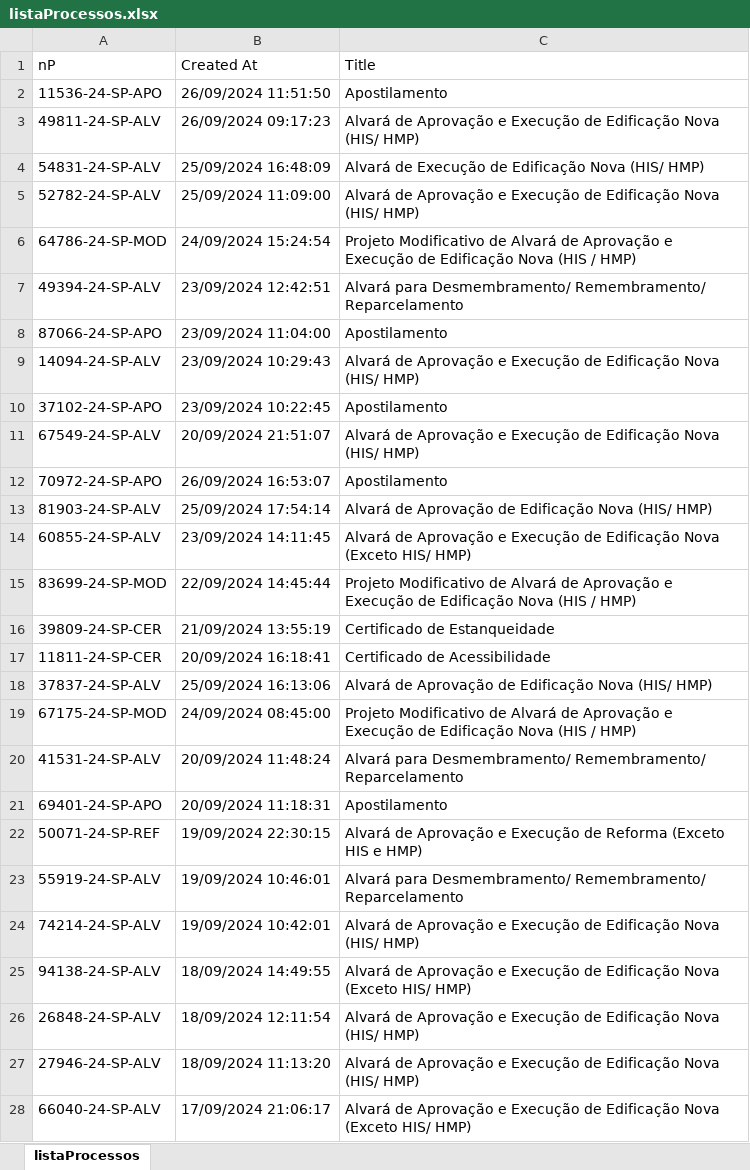
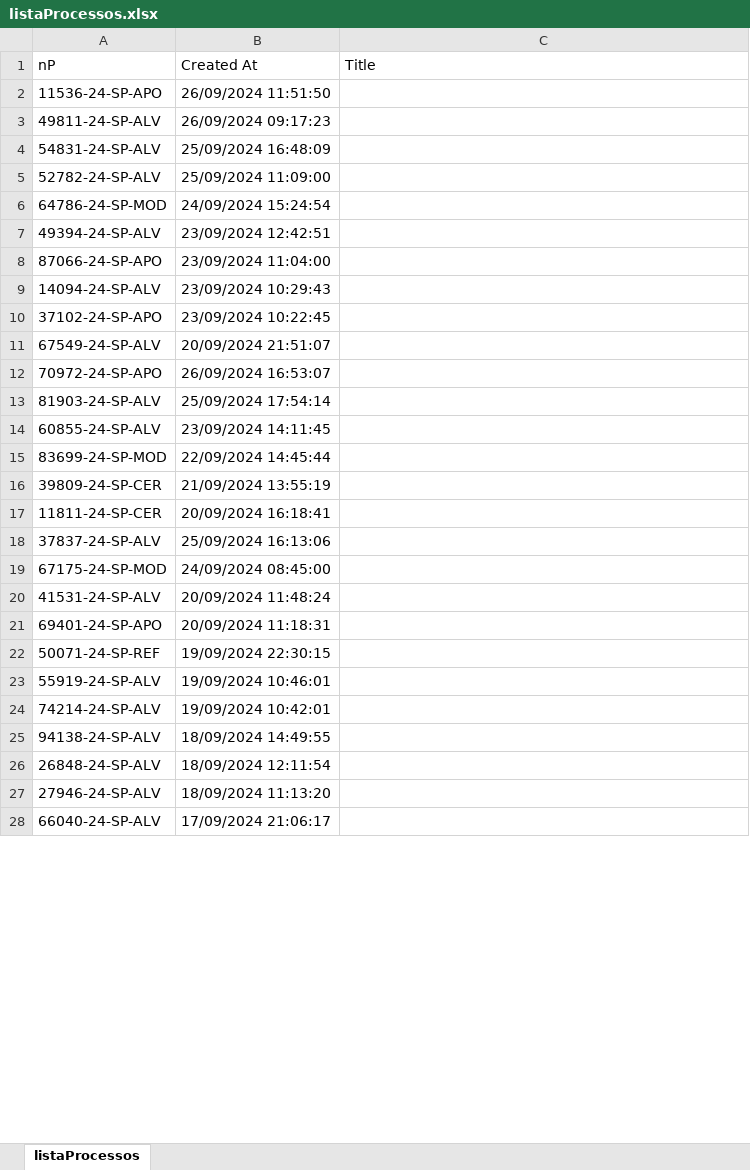
Before and after one commit to rogeriobgregorio/licensing-process-data, an Excel workbook: listaProcessos.xlsx, sheet listaProcessos, drawn as a sheet; only a part is shown; values as stored, in another font and other column widths than the file's, no borders; the diff covers the shown part only; the diff names each change by its address in the sheet, - before the commit and + after, or states it on an @@ line.

Commit message:
feat: Save list of processes 1, 2, 3 and 4 as xlsx

```diff
--- a/listaProcessos.xlsx (sheet listaProcessos)
+++ b/listaProcessos.xlsx (sheet listaProcessos)
-C2 (Title): Apostilamento
+C2 (Title): (empty)
-C3 (Title): Alvará de Aprovação e Execução de Edificação Nova (HIS/ HMP)
+C3 (Title): (empty)
-C4 (Title): Alvará de Execução de Edificação Nova (HIS/ HMP)
+C4 (Title): (empty)
-C5 (Title): Alvará de Aprovação e Execução de Edificação Nova (HIS/ HMP)
+C5 (Title): (empty)
-C6 (Title): Projeto Modificativo de Alvará de Aprovação e Execução de Edificação Nova (HIS / HMP)
+C6 (Title): (empty)
-C7 (Title): Alvará para Desmembramento/ Remembramento/ Reparcelamento
+C7 (Title): (empty)
-C8 (Title): Apostilamento
+C8 (Title): (empty)
-C9 (Title): Alvará de Aprovação e Execução de Edificação Nova (HIS/ HMP)
+C9 (Title): (empty)
-C10 (Title): Apostilamento
+C10 (Title): (empty)
-C11 (Title): Alvará de Aprovação e Execução de Edificação Nova (HIS/ HMP)
+C11 (Title): (empty)
-C12 (Title): Apostilamento
+C12 (Title): (empty)
-C13 (Title): Alvará de Aprovação de Edificação Nova (HIS/ HMP)
+C13 (Title): (empty)
-C14 (Title): Alvará de Aprovação e Execução de Edificação Nova (Exceto HIS/ HMP)
+C14 (Title): (empty)
-C15 (Title): Projeto Modificativo de Alvará de Aprovação e Execução de Edificação Nova (HIS / HMP)
+C15 (Title): (empty)
-C16 (Title): Certificado de Estanqueidade
+C16 (Title): (empty)
-C17 (Title): Certificado de Acessibilidade
+C17 (Title): (empty)
-C18 (Title): Alvará de Aprovação de Edificação Nova (HIS/ HMP)
+C18 (Title): (empty)
-C19 (Title): Projeto Modificativo de Alvará de Aprovação e Execução de Edificação Nova (HIS / HMP)
+C19 (Title): (empty)
-C20 (Title): Alvará para Desmembramento/ Remembramento/ Reparcelamento
+C20 (Title): (empty)
-C21 (Title): Apostilamento
+C21 (Title): (empty)
-C22 (Title): Alvará de Aprovação e Execução de Reforma (Exceto HIS e HMP)
+C22 (Title): (empty)
-C23 (Title): Alvará para Desmembramento/ Remembramento/ Reparcelamento
+C23 (Title): (empty)
-C24 (Title): Alvará de Aprovação e Execução de Edificação Nova (HIS/ HMP)
+C24 (Title): (empty)
-C25 (Title): Alvará de Aprovação e Execução de Edificação Nova (Exceto HIS/ HMP)
+C25 (Title): (empty)
-C26:C27 (Title): Alvará de Aprovação e Execução de Edificação Nova (HIS/ HMP)
+C26:C27 (Title): (empty)
-C28 (Title): Alvará de Aprovação e Execução de Edificação Nova (Exceto HIS/ HMP)
+C28 (Title): (empty)
```
Also changed, not shown: 973 edited cells elsewhere in this sheet, listaProcessos2.xlsx, listaProcessos3.xlsx, 1 other file.
